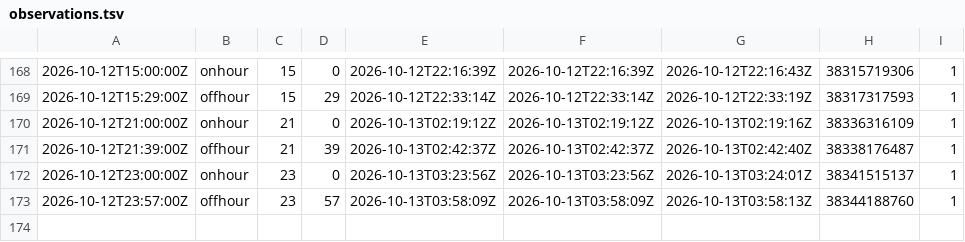
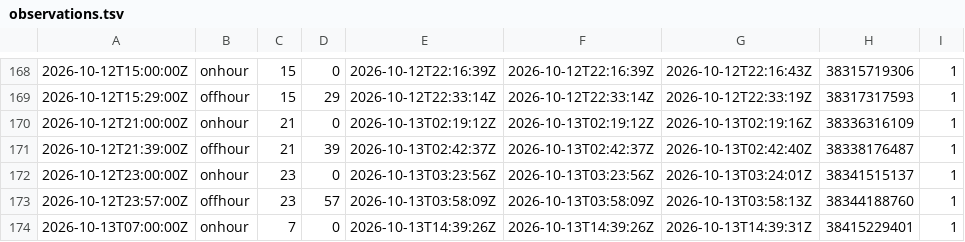
Before and after one commit to corneliusroemer-agent/gha-schedule-latency, a TSV file: observations.tsv, drawn as a sheet; only a part is shown, gaps mark what is left out.

```diff
--- a/observations.tsv
+++ b/observations.tsv
@@ -173 +173,2 @@
 2026-10-12T23:57:00Z	offhour	23	57	2026-10-13T03:58:09Z	2026-10-13T03:58:09Z	2026-10-13T03:58:13Z	38344188760	1
+2026-10-13T07:00:00Z	onhour	7	0	2026-10-13T14:39:26Z	2026-10-13T14:39:26Z	2026-10-13T14:39:31Z	38415229401	1
```
